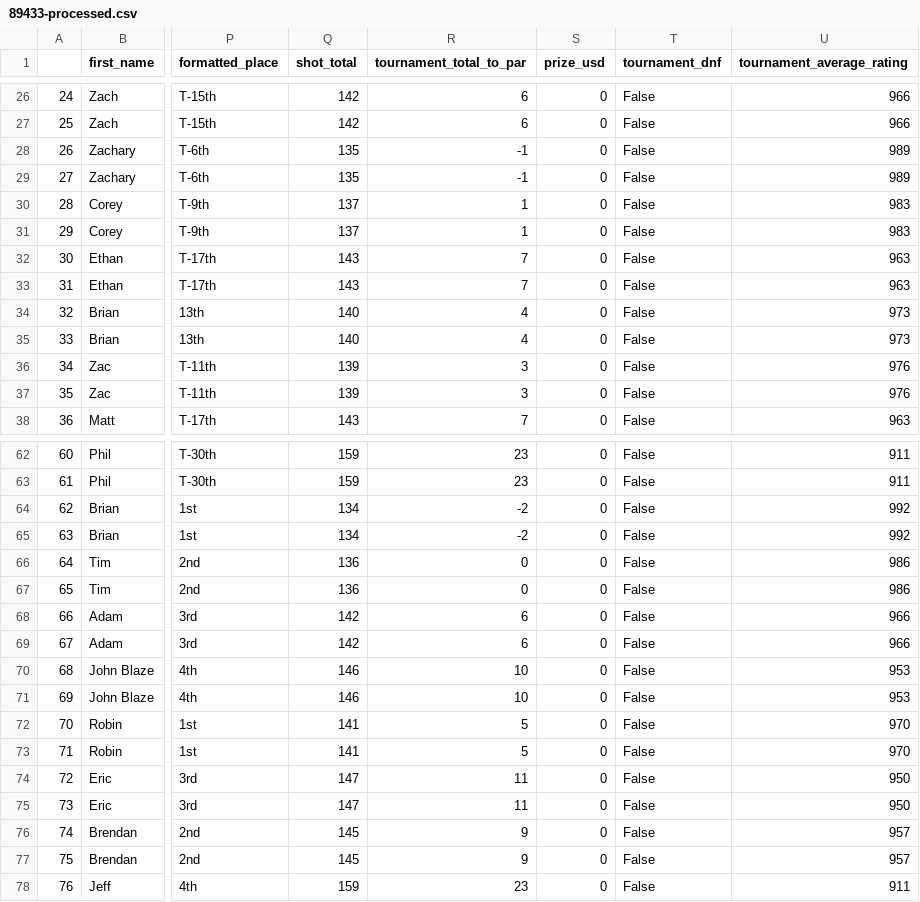
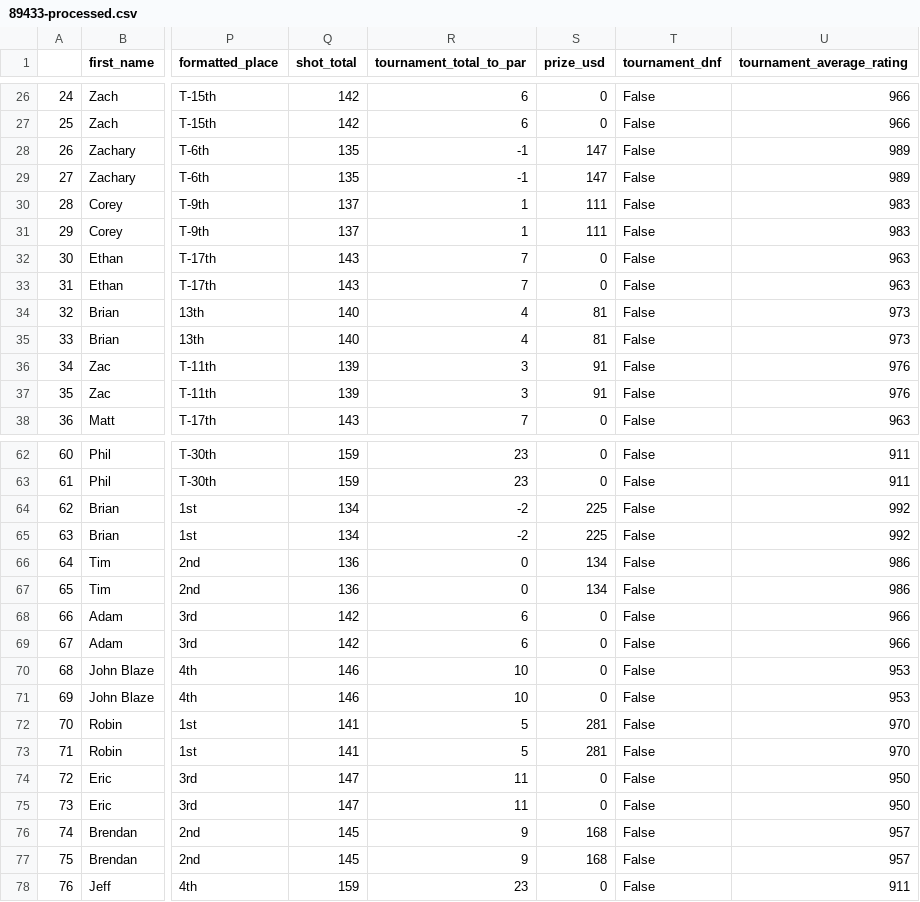
Before and after one commit to jonkracht/pdga-score-scraper, a CSV file: data/processed/89433-processed.csv, drawn as a sheet; only a part is shown, gaps mark what is left out; the diff covers the shown part only; the diff names each change by its address in the sheet, - before the commit and + after, or states it on an @@ line.

```diff
--- a/data/processed/89433-processed.csv
+++ b/data/processed/89433-processed.csv
-S28:S29 (prize_usd): 0
+S28:S29 (prize_usd): 147
-S30:S31 (prize_usd): 0
+S30:S31 (prize_usd): 111
-S34:S35 (prize_usd): 0
+S34:S35 (prize_usd): 81
-S36:S37 (prize_usd): 0
+S36:S37 (prize_usd): 91
-S64:S65 (prize_usd): 0
+S64:S65 (prize_usd): 225
-S66:S67 (prize_usd): 0
+S66:S67 (prize_usd): 134
-S72:S73 (prize_usd): 0
+S72:S73 (prize_usd): 281
-S76:S77 (prize_usd): 0
+S76:S77 (prize_usd): 168
```
Also changed, not shown: 18 edited cells elsewhere in this file, 2 other files.
